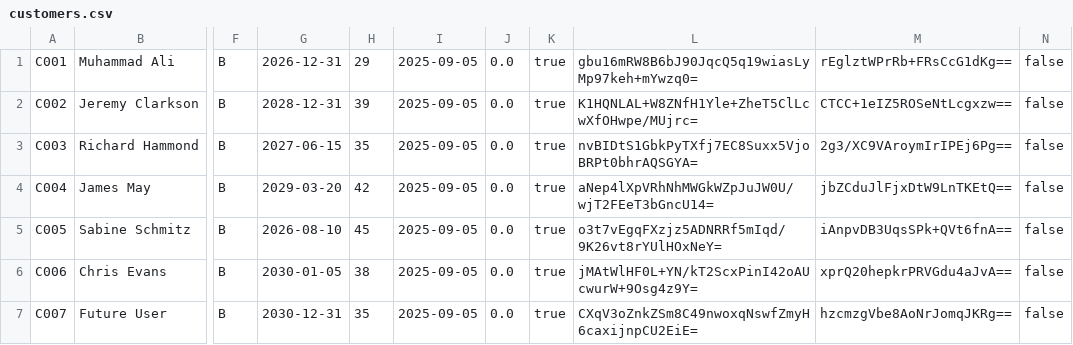
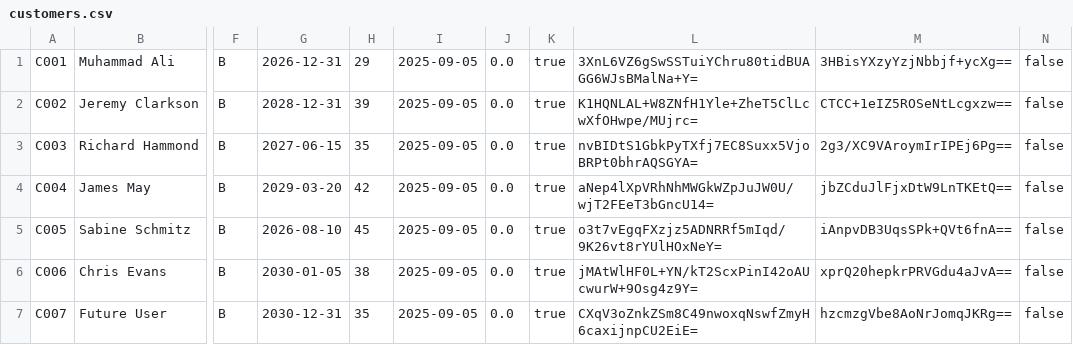
Before and after one commit to Dellrall/BMCS2023-OOP-group-assignment, a CSV file: HillClimmer/data/customers.csv, drawn as a sheet; only a part is shown, gaps mark what is left out; the diff names each change by its address in the sheet, - before the commit and + after, or states it on an @@ line.

Commit message:
HillClimmer: The Test update

```diff
--- a/HillClimmer/data/customers.csv
+++ b/HillClimmer/data/customers.csv
-L1: gbu16mRW8B6bJ90JqcQ5q19wiasLyMp97keh+mYwzq0=
+L1: 3XnL6VZ6gSwSSTuiYChru80tidBUAGG6WJsBMalNa+Y=
-M1: rEglztWPrRb+FRsCcG1dKg==
+M1: 3HBisYXzyYzjNbbjf+ycXg==
```
Also changed, not shown: 16 other files.
